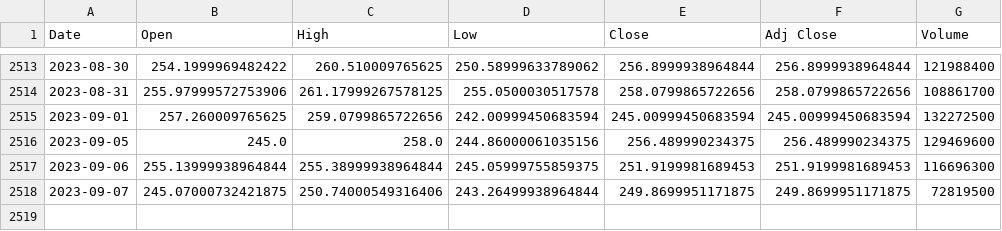
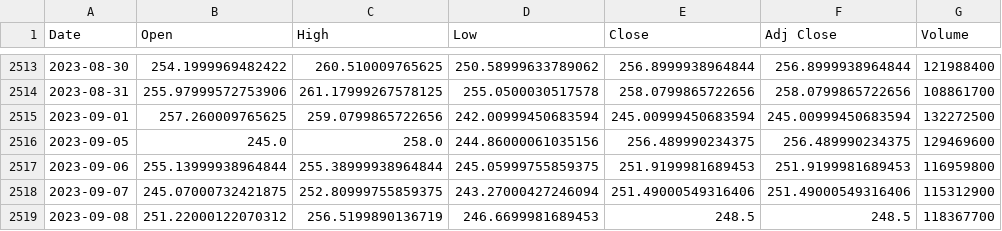
Before and after one commit to thonglamhai/stock-price-prediction, a CSV file: data/TSLA.csv, drawn as a sheet; only a part is shown, gaps mark what is left out.

```diff
--- a/data/TSLA.csv
+++ b/data/TSLA.csv
@@ -2516,3 +2516,4 @@ Date,Open,High,Low,Close,Adj Close,Volume
 2023-09-05,245.0,258.0,244.86000061035156,256.489990234375,256.489990234375,129469600
-2023-09-06,255.13999938964844,255.38999938964844,245.05999755859375,251.9199981689453,251.9199981689453,116696300
-2023-09-07,245.07000732421875,250.74000549316406,243.26499938964844,249.8699951171875,249.8699951171875,72819500
+2023-09-06,255.13999938964844,255.38999938964844,245.05999755859375,251.9199981689453,251.9199981689453,116959800
+2023-09-07,245.07000732421875,252.80999755859375,243.27000427246094,251.49000549316406,251.49000549316406,115312900
+2023-09-08,251.22000122070312,256.5199890136719,246.6699981689453,248.5,248.5,118367700
```
Also changed, not shown: data/AAPL.csv, 10 other files.
